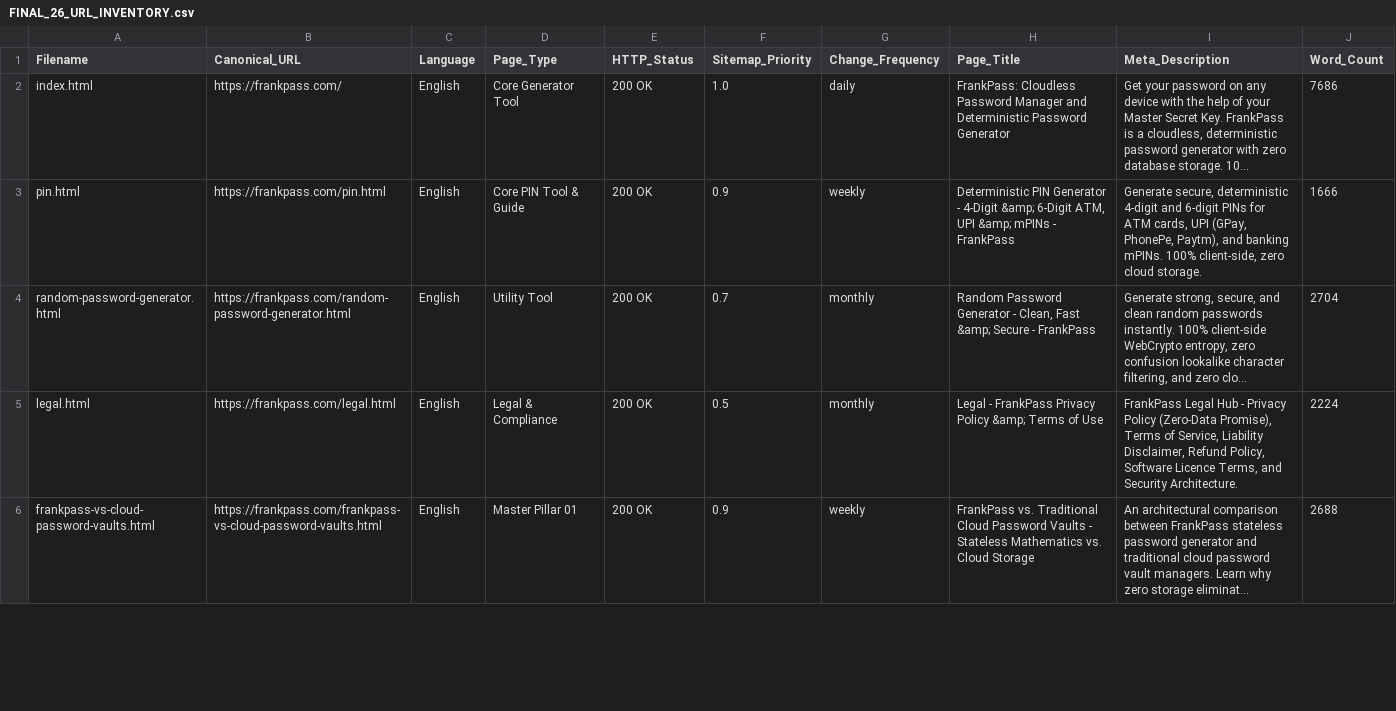
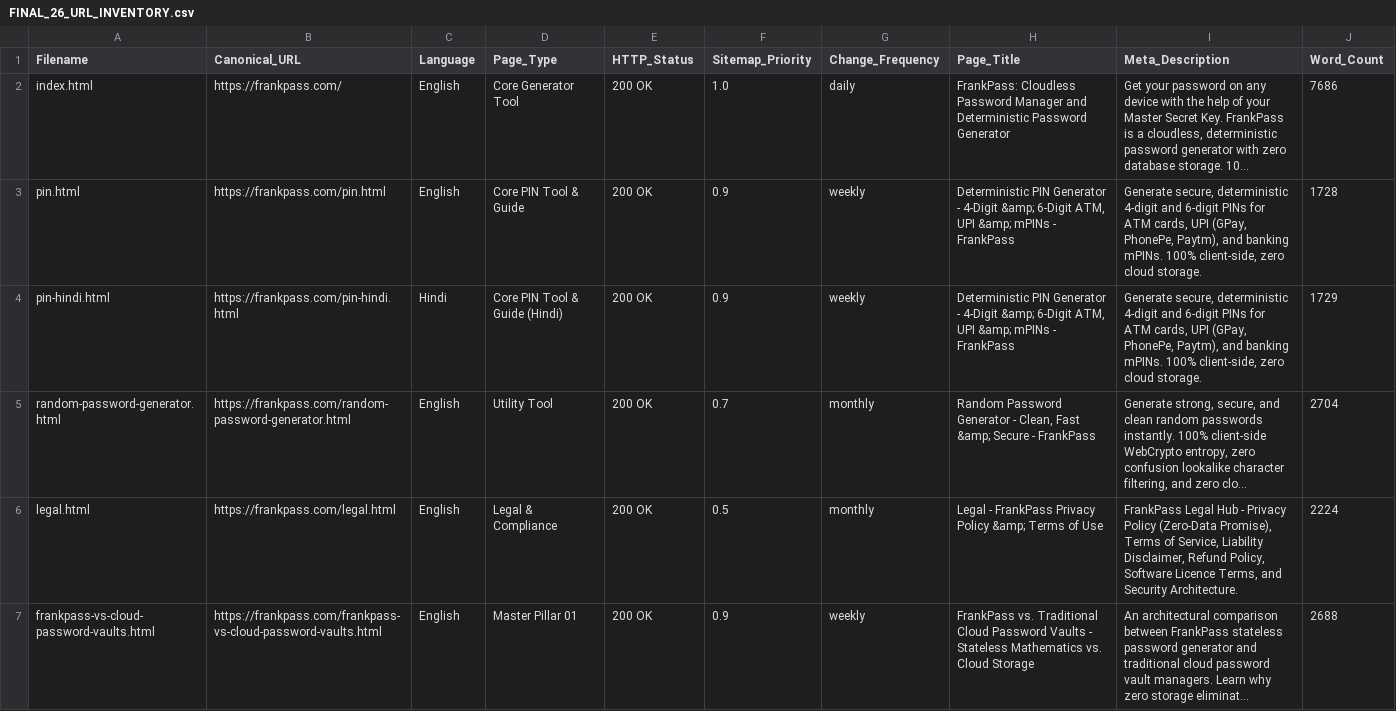
Before and after one commit to Mastermanikant/frank-pass, a CSV file: FINAL_26_URL_INVENTORY.csv, drawn as a sheet; only a part is shown; long unchanged cells end in …; the diff covers the shown part only; the diff names each change by its address in the sheet, - before the commit and + after, or states it on an @@ line.

Commit message:
feat(audit): resolve all 5 ChatGPT P0/P1 audit gaps, add pin-hindi.html, and sync 35 canonical routes

```diff
--- a/FINAL_26_URL_INVENTORY.csv
+++ b/FINAL_26_URL_INVENTORY.csv
-J3 (Word_Count): 1666
+J3 (Word_Count): 1728
+row 4: pin-hindi.html | https://frankpass.com/pin-hindi.html | Hindi | Core PIN Tool & Guide (Hindi) | 200 OK | 0.9 | weekly | Deterministic PIN Generator - 4-Digit &amp; 6-Digit ATM, UPI &amp; mPINs - FrankPass | Generate secure, deterministic 4-digit and 6-digit PINs for ATM cards, UPI (GPay, PhonePe, Paytm), and banking mPINs. 100% client-side, zero cloud storage. | 1729
```
Also changed, not shown: 8 added rows and 3 edited cells elsewhere in this file, 8 other files.
